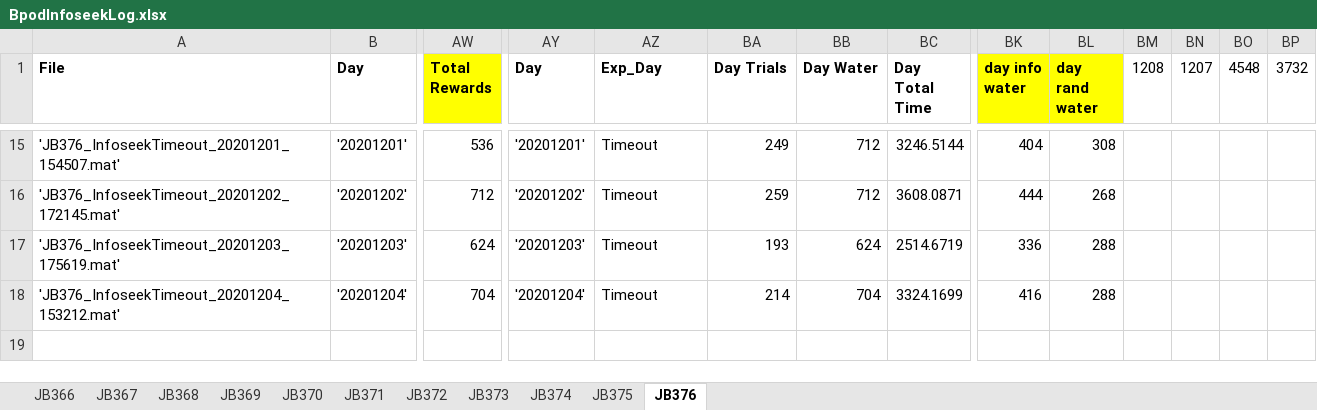
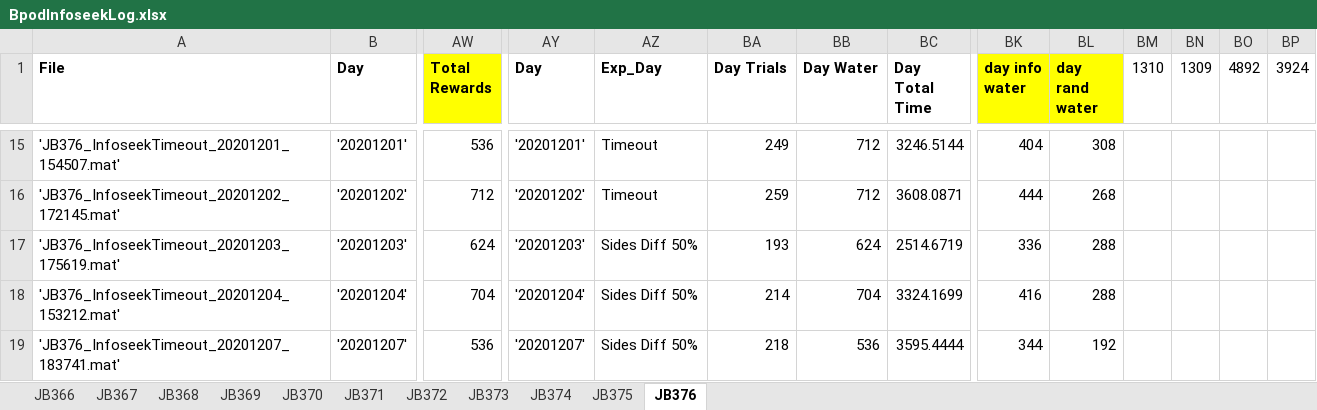
Before and after one commit to jjbussell/BpodInfoSeekAnalysis, an Excel workbook: BpodInfoseekLog.xlsx, sheet JB376, drawn as a sheet; only a part is shown, gaps mark what is left out; values as stored, in another font and other column widths than the file's, no borders; rows hold the shown columns only; the diff names each change by its address in the sheet, - before the commit and + after, or states it on an @@ line.

```diff
--- a/BpodInfoseekLog.xlsx (sheet JB376)
+++ b/BpodInfoseekLog.xlsx (sheet JB376)
-BM1: 1208
+BM1: 1310
-BN1: 1207
+BN1: 1309
-BO1: 4548
+BO1: 4892
-BP1: 3732
+BP1: 3924
-AZ17:AZ18 (Exp_Day): Timeout
+AZ17:AZ18 (Exp_Day): Sides Diff 50%
+row 19: 'JB376_InfoseekTimeout_20201207_183741.mat' | '20201207' | 536 | '20201207' | Sides Diff 50% | 218 | 536 | 3595.4444 | 344 | 192
```
Also changed, not shown: sheet JB373, sheet JB375, sheet JB372, sheet JB371, sheet JB374.
